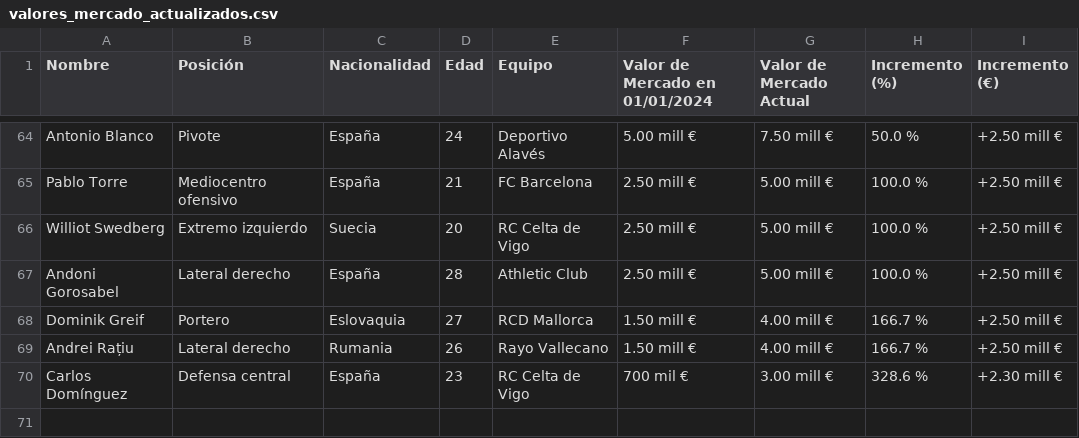
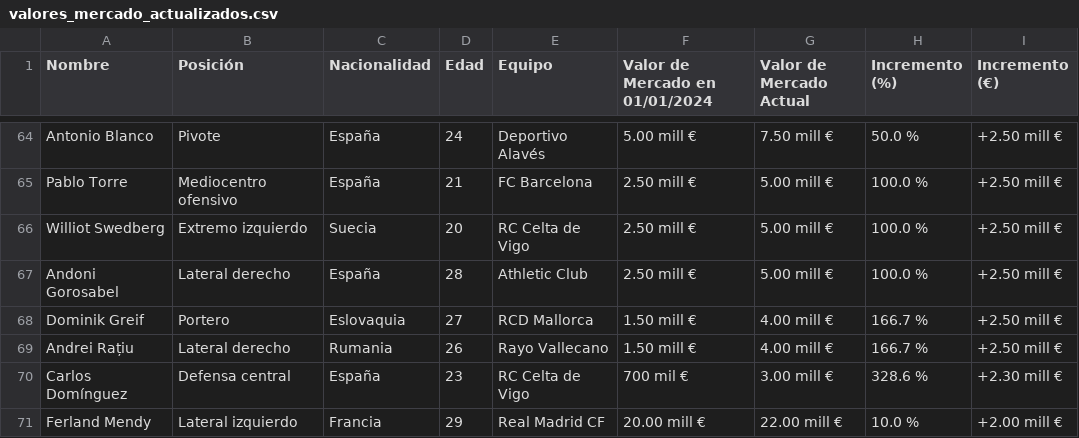
Before and after one commit to AndersonP444/PROYECTO-SIC-JAKDG, a CSV file: valores_mercado_actualizados.csv, drawn as a sheet; only a part is shown, gaps mark what is left out.

Commit message:
Actualización de datos de mercado

```diff
--- a/valores_mercado_actualizados.csv
+++ b/valores_mercado_actualizados.csv
@@ -70 +70,2 @@ Andrei Rațiu,Lateral derecho,Rumania,26,Rayo Vallecano,1.50 mill €,4.00 mill
 Carlos Domínguez,Defensa central,España,23,RC Celta de Vigo,700 mil €,3.00 mill €,328.6 %,+2.30 mill €
+Ferland Mendy,Lateral izquierdo,Francia,29,Real Madrid CF,20.00 mill €,22.00 mill €,10.0 %,+2.00 mill €
```
